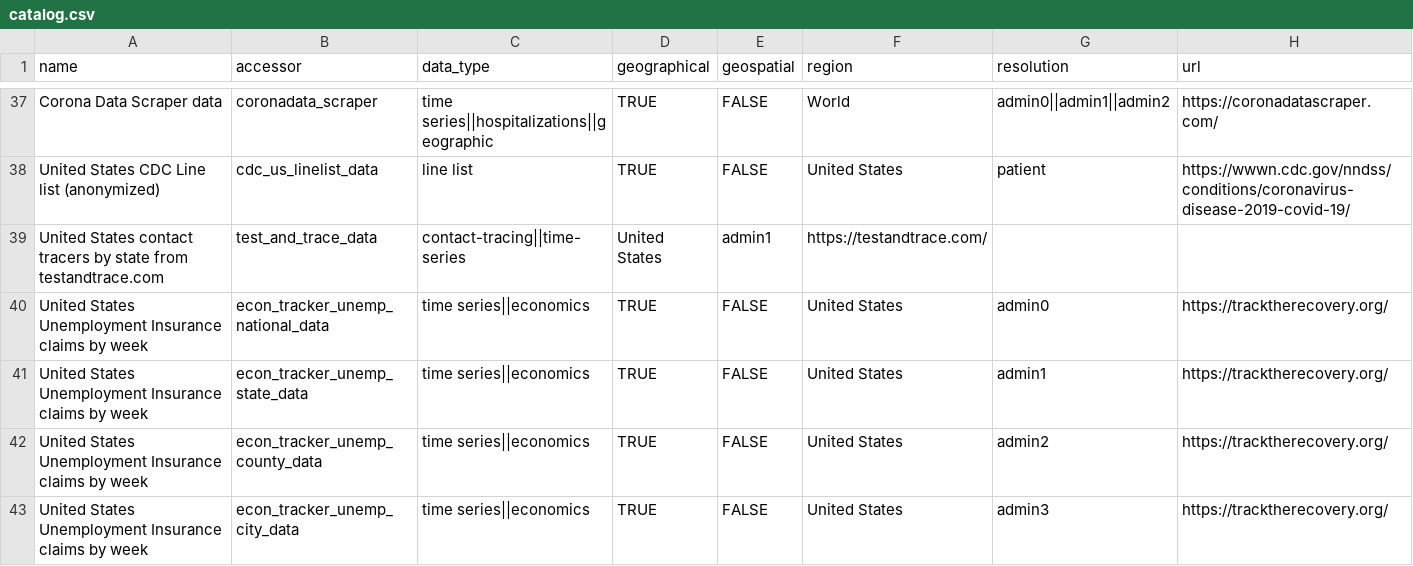
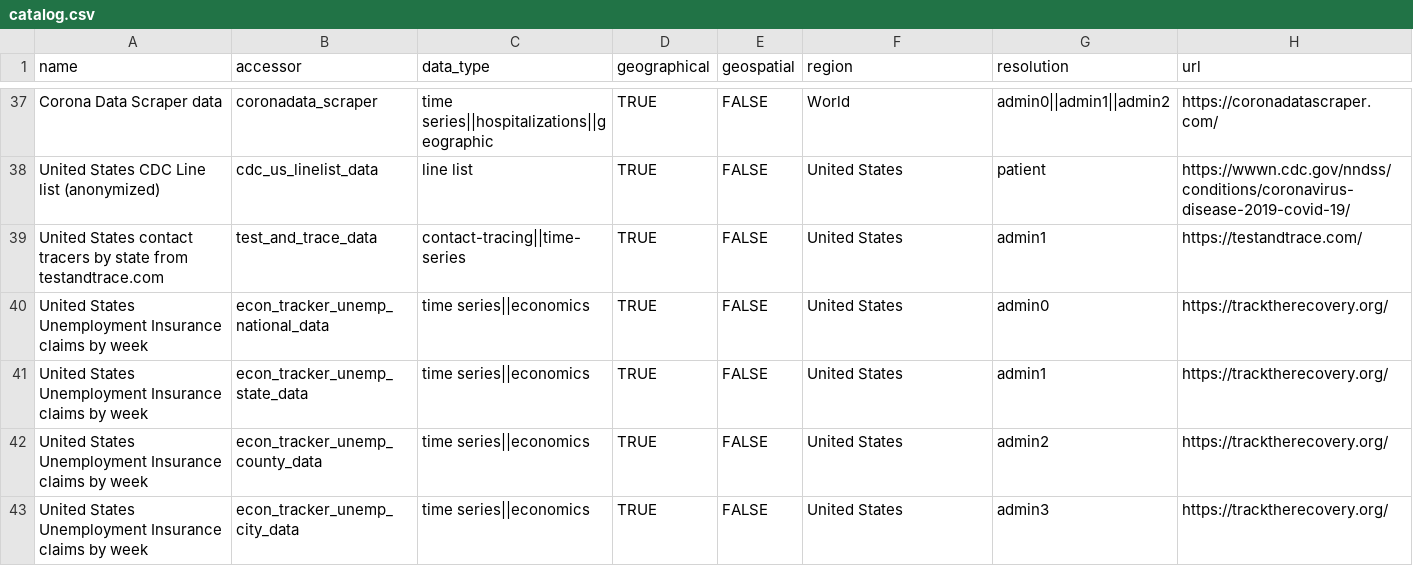
Before and after one commit to seandavi/sars2pack, a CSV file: inst/data_catalog/catalog.csv, drawn as a sheet; only a part is shown, gaps mark what is left out.

Commit message:
fix broken record in catalog.csv

```diff
--- a/inst/data_catalog/catalog.csv
+++ b/inst/data_catalog/catalog.csv
@@ -38,3 +38,3 @@ Corona Data Scraper data,coronadata_scraper,time series||hospitalizations||geogr
 United States CDC Line list (anonymized),cdc_us_linelist_data,line list,TRUE,FALSE,United States,patient,https://wwwn.cdc.gov/nndss/conditions/coronavirus-disease-2019-covid-19/
-United States contact tracers by state from testandtrace.com,test_and_trace_data,contact-tracing||time-series,United States,admin1,https://testandtrace.com/
+United States contact tracers by state from testandtrace.com,test_and_trace_data,contact-tracing||time-series,TRUE,FALSE,United States,admin1,https://testandtrace.com/
 United States Unemployment Insurance claims by week,econ_tracker_unemp_national_data,time series||economics,TRUE,FALSE,United States,admin0,https://tracktherecovery.org/
```
